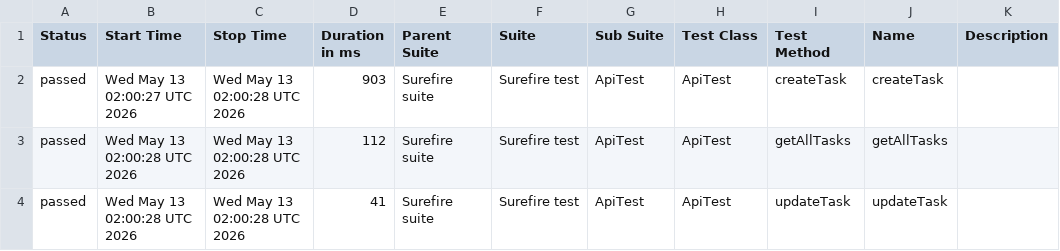
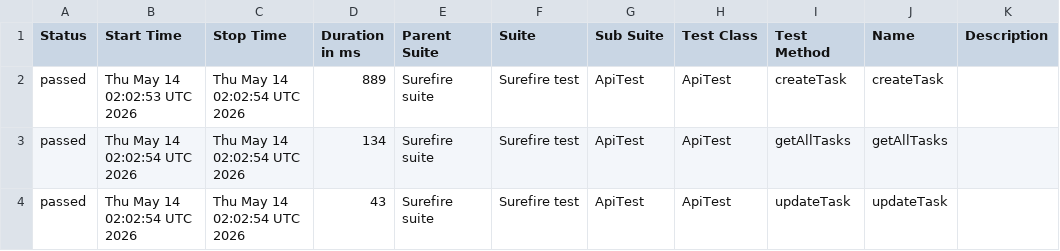
Before and after one commit to MarinaKrasiuk/spf, a CSV file: allure/data/suites.csv, drawn as a sheet.

```diff
--- a/allure/data/suites.csv
+++ b/allure/data/suites.csv
@@ -1,4 +1,4 @@
 "Status","Start Time","Stop Time","Duration in ms","Parent Suite","Suite","Sub Suite","Test Class","Test Method","Name","Description"
-"passed","Wed May 13 02:00:27 UTC 2026","Wed May 13 02:00:28 UTC 2026","903","Surefire suite","Surefire test","ApiTest","ApiTest","createTask","createTask",""
-"passed","Wed May 13 02:00:28 UTC 2026","Wed May 13 02:00:28 UTC 2026","112","Surefire suite","Surefire test","ApiTest","ApiTest","getAllTasks","getAllTasks",""
-"passed","Wed May 13 02:00:28 UTC 2026","Wed May 13 02:00:28 UTC 2026","41","Surefire suite","Surefire test","ApiTest","ApiTest","updateTask","updateTask",""
+"passed","Thu May 14 02:02:53 UTC 2026","Thu May 14 02:02:54 UTC 2026","889","Surefire suite","Surefire test","ApiTest","ApiTest","createTask","createTask",""
+"passed","Thu May 14 02:02:54 UTC 2026","Thu May 14 02:02:54 UTC 2026","134","Surefire suite","Surefire test","ApiTest","ApiTest","getAllTasks","getAllTasks",""
+"passed","Thu May 14 02:02:54 UTC 2026","Thu May 14 02:02:54 UTC 2026","43","Surefire suite","Surefire test","ApiTest","ApiTest","updateTask","updateTask",""
```
Also changed, not shown: 20 other files.
